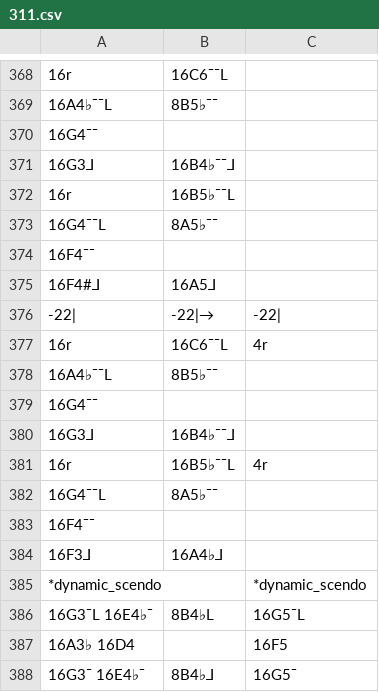
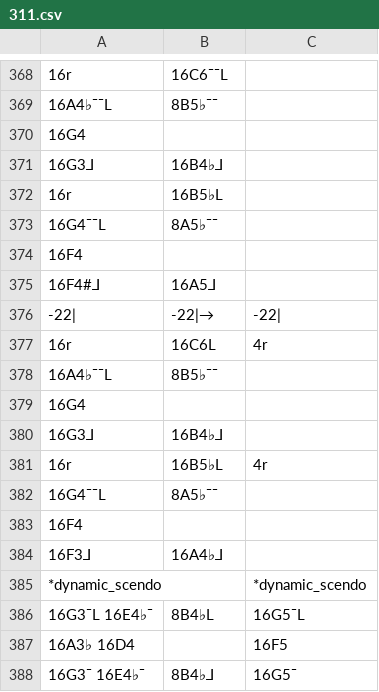
Before and after one commit to jozews/scores, a CSV file: beethoven/311.csv, drawn as a sheet; only a part is shown, gaps mark what is left out; the diff covers the shown part only.

```diff
--- a/beethoven/311.csv
+++ b/beethoven/311.csv
@@ -369,16 +369,16 @@
 16A4♭¯¯L,8B5♭¯¯
-16G4¯¯,
-16G3⅃,16B4♭¯¯⅃
-16r,16B5♭¯¯L
+16G4,
+16G3⅃,16B4♭⅃
+16r,16B5♭L
 16G4¯¯L,8A5♭¯¯
-16F4¯¯,
+16F4,
 16F4#⅃,16A5⅃
 -22|,-22|→,-22|
-16r,16C6¯¯L,4r
+16r,16C6L,4r
 16A4♭¯¯L,8B5♭¯¯,
-16G4¯¯,,
-16G3⅃,16B4♭¯¯⅃,
-16r,16B5♭¯¯L,4r
+16G4,,
+16G3⅃,16B4♭⅃,
+16r,16B5♭L,4r
 16G4¯¯L,8A5♭¯¯,
-16F4¯¯,,
+16F4,,
 16F3⅃,16A4♭⅃,
```
Also changed, not shown: 1 added row, 1 removed row and 15 edited cells elsewhere in this file, beethoven/031.csv, 1 other file.
